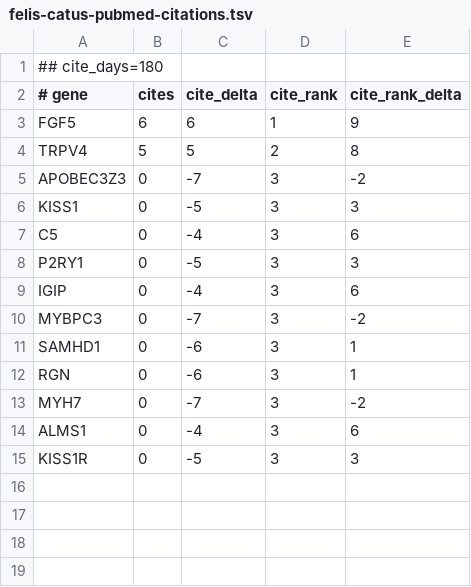
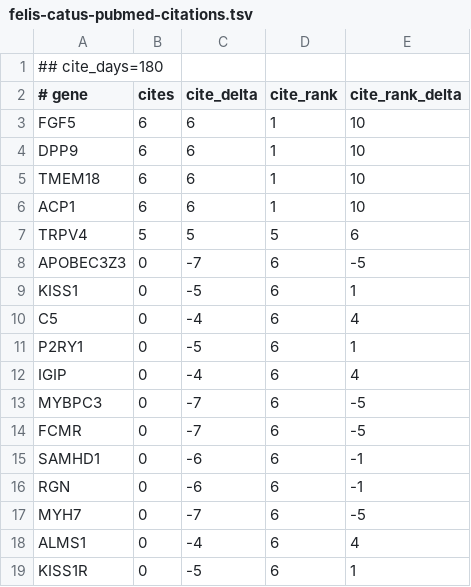
Before and after one commit to broadinstitute/gene-hints, a TSV file: data/felis-catus-pubmed-citations.tsv, drawn as a sheet.

```diff
--- a/data/felis-catus-pubmed-citations.tsv
+++ b/data/felis-catus-pubmed-citations.tsv
@@ -2,14 +2,18 @@
 # gene	cites	cite_delta	cite_rank	cite_rank_delta
-FGF5	6	6	1	9
-TRPV4	5	5	2	8
-APOBEC3Z3	0	-7	3	-2
-KISS1	0	-5	3	3
-C5	0	-4	3	6
-P2RY1	0	-5	3	3
-IGIP	0	-4	3	6
-MYBPC3	0	-7	3	-2
-SAMHD1	0	-6	3	1
-RGN	0	-6	3	1
-MYH7	0	-7	3	-2
-ALMS1	0	-4	3	6
-KISS1R	0	-5	3	3
+FGF5	6	6	1	10
+DPP9	6	6	1	10
+TMEM18	6	6	1	10
+ACP1	6	6	1	10
+TRPV4	5	5	5	6
+APOBEC3Z3	0	-7	6	-5
+KISS1	0	-5	6	1
+C5	0	-4	6	4
+P2RY1	0	-5	6	1
+IGIP	0	-4	6	4
+MYBPC3	0	-7	6	-5
+FCMR	0	-7	6	-5
+SAMHD1	0	-6	6	-1
+RGN	0	-6	6	-1
+MYH7	0	-7	6	-5
+ALMS1	0	-4	6	4
+KISS1R	0	-5	6	1
```
Also changed, not shown: data/canis-lupus-familiaris-pubmed-citations.tsv, data/mus-musculus-pubmed-citations.tsv, 2 other files.
